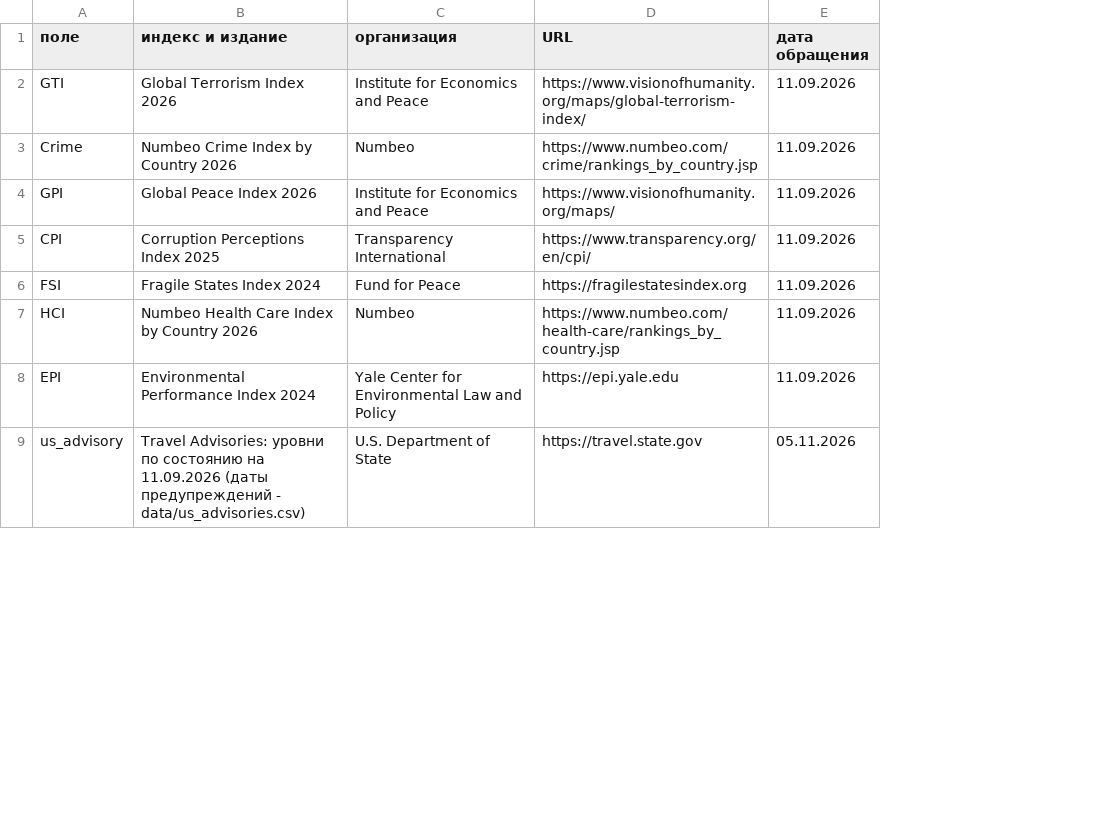
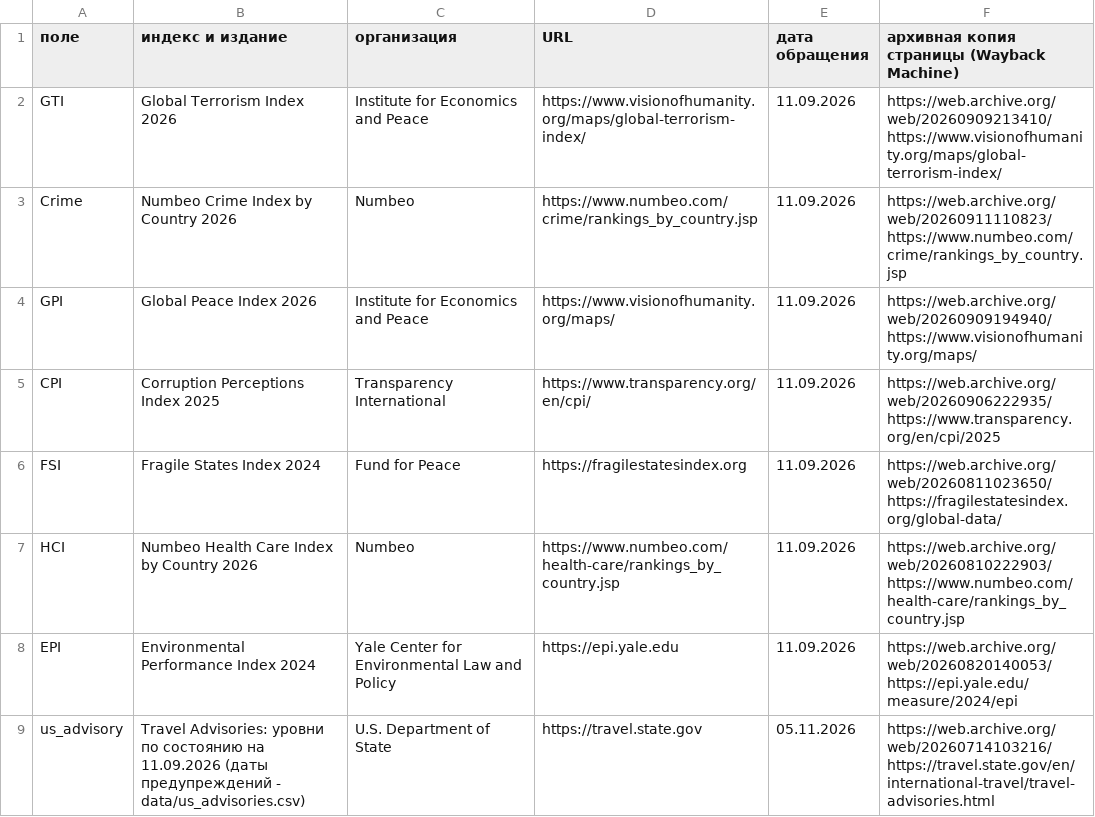
Before and after one commit to chernomoretsdanila/rustourmap, a CSV file: data/sources.csv, drawn as a sheet; only a part is shown; the diff names each change by its address in the sheet, - before the commit and + after, or states it on an @@ line.

```diff
--- a/data/sources.csv
+++ b/data/sources.csv
+column F, rows 1-9: архивная копия страницы (Wayback Machine) | https://web.archive.org/web/20260909213410/https://www.visionofhumanity.org/maps/global-terrorism-index/ | https://web.archive.org/web/20260911110823/https://www.numbeo.com/crime/rankings_by_country.jsp | https://web.archive.org/web/20260909194940/https://www.visionofhumanity.org/maps/ | https://web.archive.org/web/20260906222935/https://www.transparency.org/en/cpi/2025 | https://web.archive.org/web/20260811023650/https://fragilestatesindex.org/global-data/ | https://web.archive.org/web/20260810222903/https://www.numbeo.com/health-care/rankings_by_country.jsp | https://web.archive.org/web/20260820140053/https://epi.yale.edu/measure/2024/epi | https://web.archive.org/web/20260714103216/https://travel.state.gov/en/international-travel/travel-advisories.html
```
Also changed, not shown: 1 other file.
